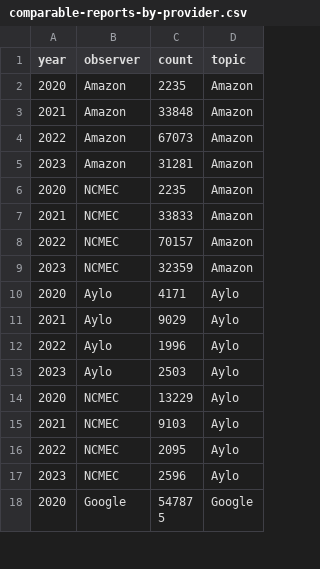
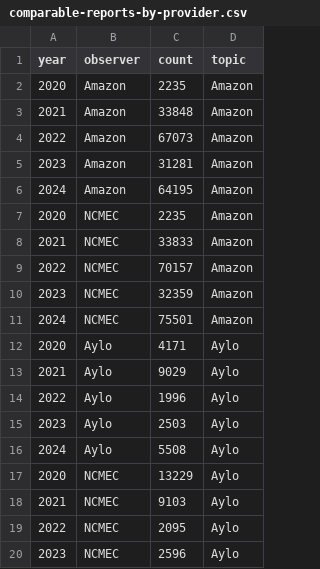
Before and after one commit to apparebit/diaphanous, a CSV file: data/comparable-reports-by-provider.csv, drawn as a sheet; only a part is shown; the shorter side is filled out with more unchanged rows; the diff covers the shown part only; the diff names each change by its address in the sheet, - before the commit and + after, or states it on an @@ line.

```diff
--- a/data/comparable-reports-by-provider.csv
+++ b/data/comparable-reports-by-provider.csv
+row 6: 2024 | Amazon | 64195 | Amazon
+row 11: 2024 | NCMEC | 75501 | Amazon
+row 16: 2024 | Aylo | 5508 | Aylo
```
Also changed, not shown: 7 added rows elsewhere in this file, data/comparable-reports.csv, data/csam-pieces-by-relationship-to-victim.csv, 22 other files.
